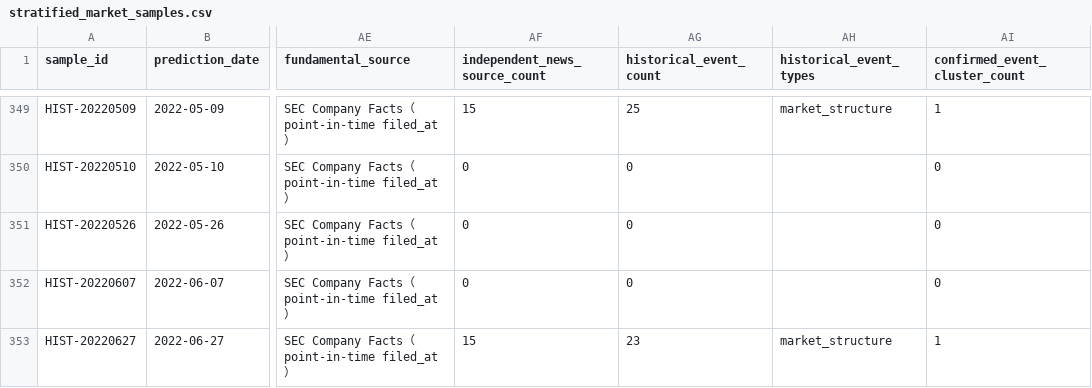
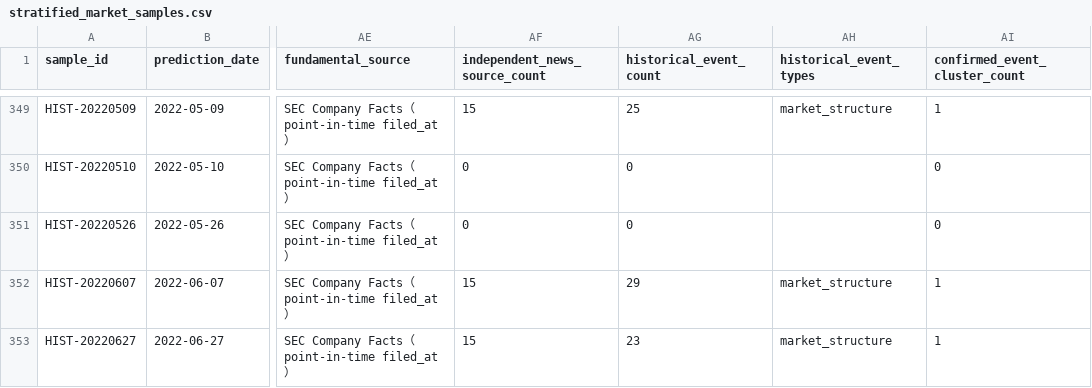
Before and after one commit to eric07079207-star/tech-market-monitor, a CSV file: data/觀察版資料/07_預測驗證/stratified_market_samples.csv, drawn as a sheet; only a part is shown, gaps mark what is left out; the diff covers the shown part only; the diff names each change by its address in the sheet, - before the commit and + after, or states it on an @@ line.

```diff
--- a/data/觀察版資料/07_預測驗證/stratified_market_samples.csv
+++ b/data/觀察版資料/07_預測驗證/stratified_market_samples.csv
-AF352 (independent_news_source_count): 0
+AF352 (independent_news_source_count): 15
-AG352 (historical_event_count): 0
+AG352 (historical_event_count): 29
-AH352 (historical_event_types): (empty)
+AH352 (historical_event_types): market_structure
-AI352 (confirmed_event_cluster_count): 0
+AI352 (confirmed_event_cluster_count): 1
```
Also changed, not shown: 46 edited cells elsewhere in this file, data/觀察版資料/00_資料說明/資料清單.csv, data/觀察版資料/07_預測驗證/historical_kg_backtest.csv, 15 other files.
